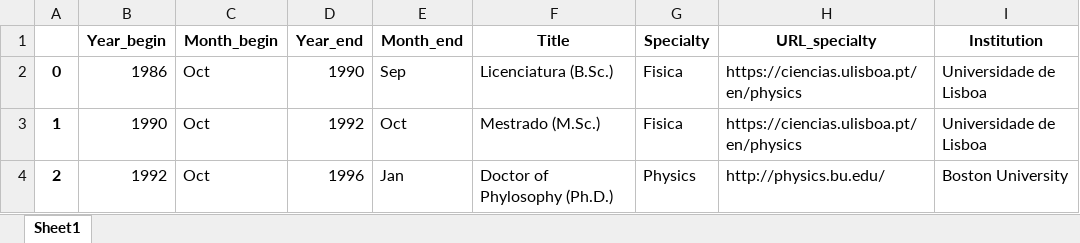
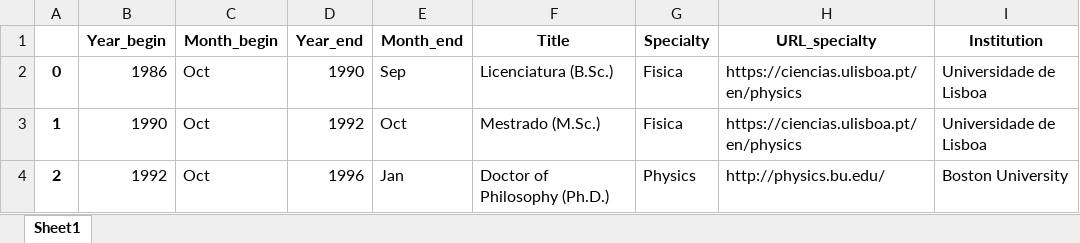
Before and after one commit to lamaral1968/maintaining_latex_cv, an Excel workbook: Data_files/education.xlsx, sheet Sheet1, drawn as a sheet; only a part is shown; values as stored, in another font and other column widths than the file's, no borders; the diff names each change by its address in the sheet, - before the commit and + after, or states it on an @@ line.

```diff
--- a/Data_files/education.xlsx (sheet Sheet1)
+++ b/Data_files/education.xlsx (sheet Sheet1)
-F4 (Title): Doctor of Phylosophy (Ph.D.)
+F4 (Title): Doctor of Philosophy (Ph.D.)
```
Also changed, not shown: Data_files/appointments.xlsx, Data_files/mentoring.xlsx, 45 other files.
